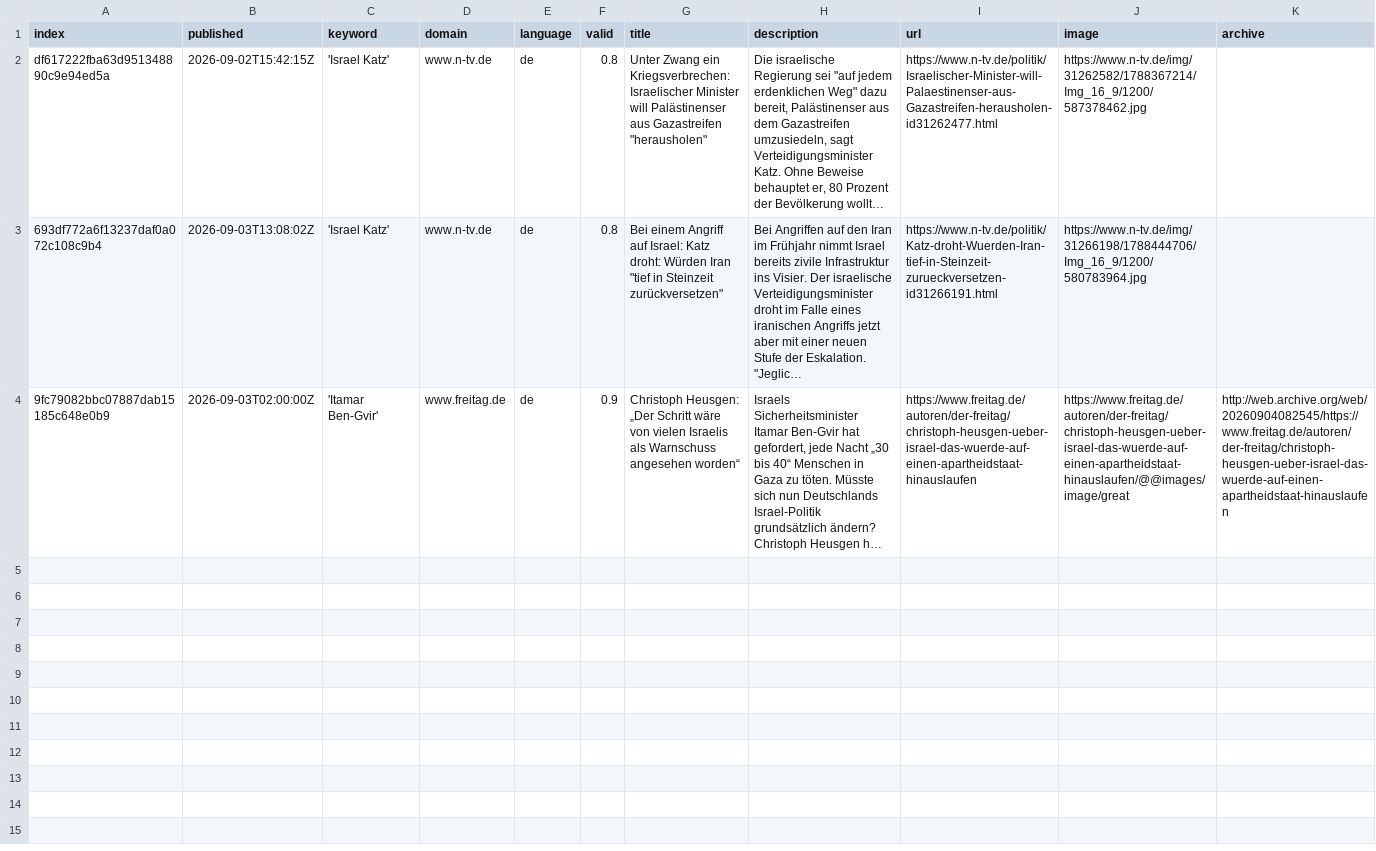
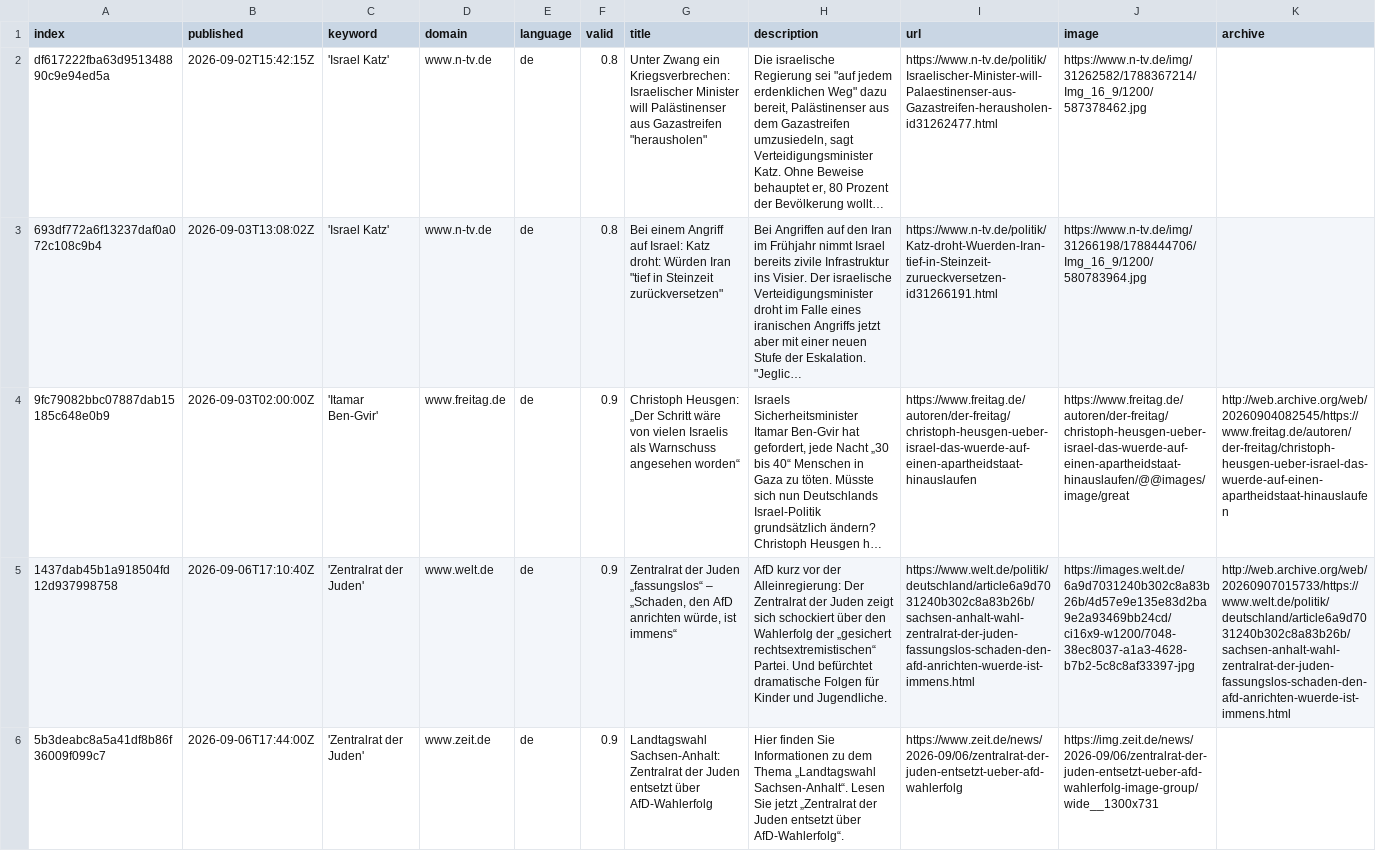
Before and after one commit to claba-news/nakbaIsComing, a CSV file: csv/news_2026_09.csv, drawn as a sheet; only a part is shown; long unchanged cells end in …; rows hold the shown columns only; the diff covers the shown part only; the diff names each change by its address in the sheet, - before the commit and + after, or states it on an @@ line.

```diff
--- a/csv/news_2026_09.csv
+++ b/csv/news_2026_09.csv
+row 5: 1437dab45b1a918504fd12d937998758 | 2026-09-06T17:10:40Z | 'Zentralrat der Juden' | www.welt.de | de | 0.9 | Zentralrat der Juden „fassungslos“ – „Schaden, den AfD anrichten würde, ist immens“ | AfD kurz vor der Alleinregierung: Der Zentralrat der Juden zeigt sich schockiert über den Wahlerfolg der „gesichert rechtsextremistischen“ Partei. Und befürchtet dramatische Folgen für Kinder und Jugendliche. | https://www.welt.de/politik/deutschland/article6a9d7031240b302c8a83b26b/sachsen-anhalt-wahl-zentralrat-der-juden-fassungslos-schaden-den-afd-anrichten-wuerde-ist-immens.html | https://images.welt.de/6a9d7031240b302c8a83b26b/4d57e9e135e83d2ba9e2a93469bb24cd/ci16x9-w1200/7048-38ec8037-a1a3-4628-b7b2-5c8c8af33397-jpg | http://web.archive.org/web/20260907015733/https://www.welt.de/politik/deutschland/article6a9d7031240b302c8a83b26b/sachsen-anhalt-wahl-zentralrat-der-juden-fassungslos-schaden-den-afd-anrichten-wuerde-ist-immens.html
+row 6: 5b3deabc8a5a41df8b86f36009f099c7 | 2026-09-06T17:44:00Z | 'Zentralrat der Juden' | www.zeit.de | de | 0.9 | Landtagswahl Sachsen-Anhalt: Zentralrat der Juden entsetzt über AfD-Wahlerfolg | Hier finden Sie Informationen zu dem Thema „Landtagswahl Sachsen-Anhalt“. Lesen Sie jetzt „Zentralrat der Juden entsetzt über AfD-Wahlerfolg“. | https://www.zeit.de/news/2026-09/06/zentralrat-der-juden-entsetzt-ueber-afd-wahlerfolg | https://img.zeit.de/news/2026-09/06/zentralrat-der-juden-entsetzt-ueber-afd-wahlerfolg-image-group/wide__1300x731
```
Also changed, not shown: 1 added row elsewhere in this file, keywords.csv, 1 other file.
